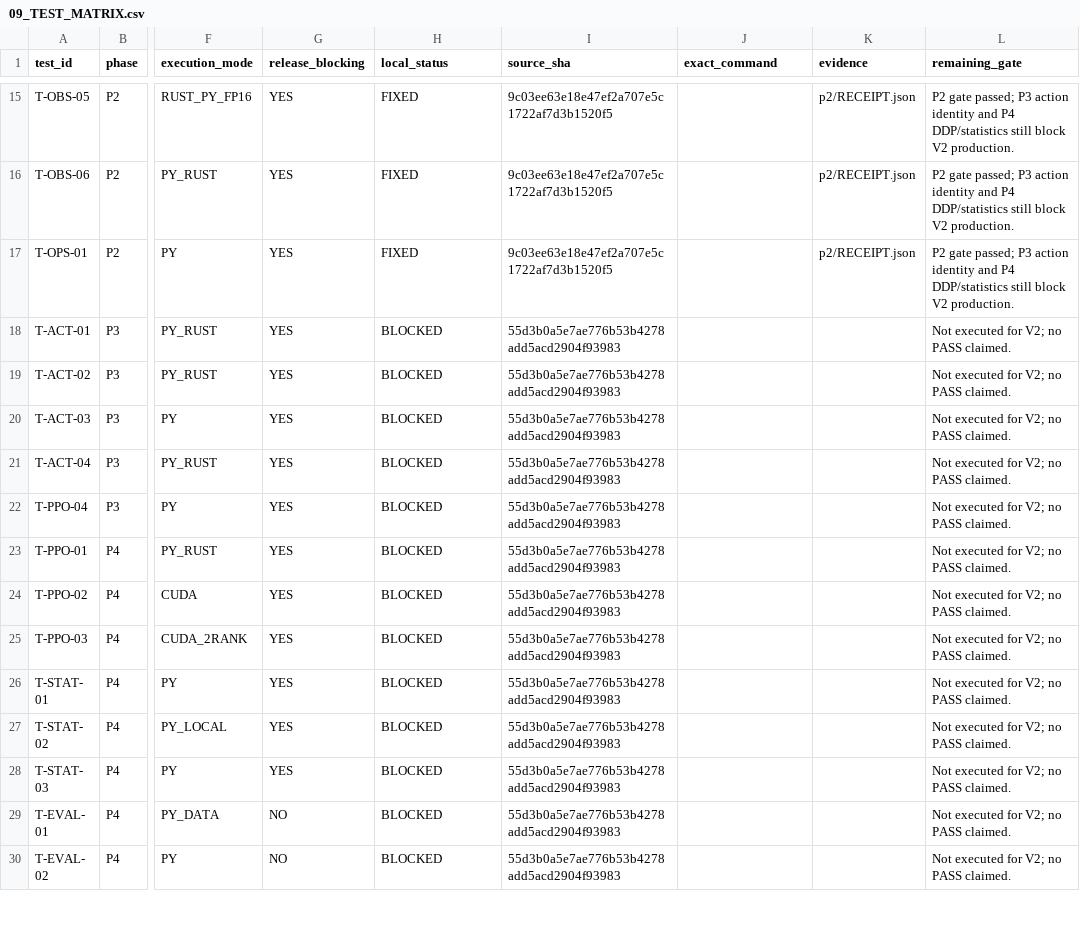
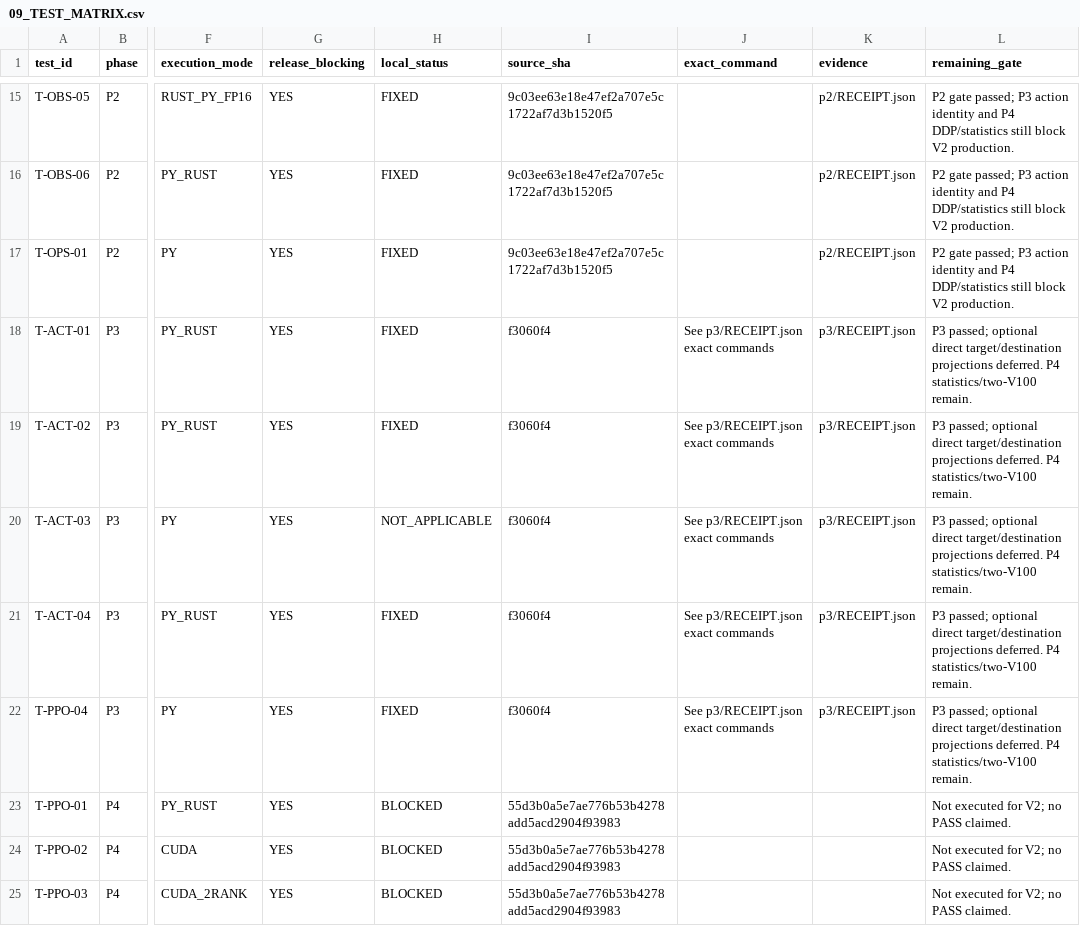
Before and after one commit to mwl313/PokeAgent3.0, a CSV file: docs/audit_v2/09_TEST_MATRIX.csv, drawn as a sheet; only a part is shown, gaps mark what is left out; the shorter side is filled out with more unchanged rows; the diff names each change by its address in the sheet, - before the commit and + after, or states it on an @@ line.

```diff
--- a/docs/audit_v2/09_TEST_MATRIX.csv
+++ b/docs/audit_v2/09_TEST_MATRIX.csv
-H18:H19 (local_status): BLOCKED
+H18:H19 (local_status): FIXED
-I18:I22 (source_sha): 55d3b0a5e7ae776b53b4278add5acd2904f93983
+I18:I22 (source_sha): f3060f4
-J18:J22 (exact_command): (empty)
+J18:J22 (exact_command): See p3/RECEIPT.json exact commands
-K18:K22 (evidence): (empty)
+K18:K22 (evidence): p3/RECEIPT.json
-L18:L22 (remaining_gate): Not executed for V2; no PASS claimed.
+L18:L22 (remaining_gate): P3 passed; optional direct target/destination projections deferred. P4 statistics/two-V100 remain.
-H20 (local_status): BLOCKED
+H20 (local_status): NOT_APPLICABLE
-H21:H22 (local_status): BLOCKED
+H21:H22 (local_status): FIXED
```
Also changed, not shown: docs/audit_v2/02_DEFECT_REGISTER.csv, 6 other files.
